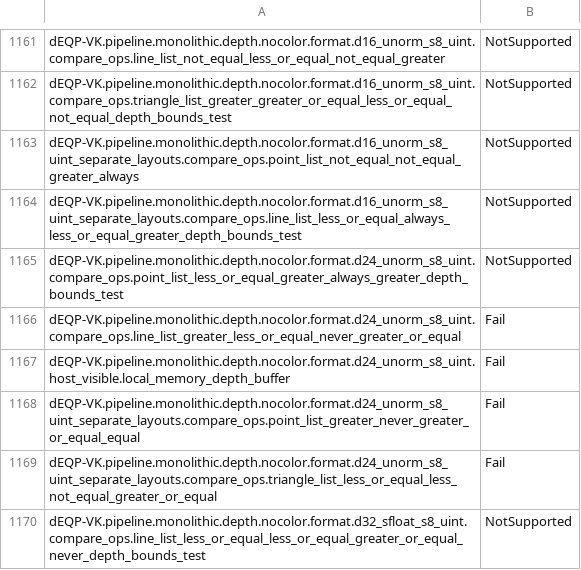
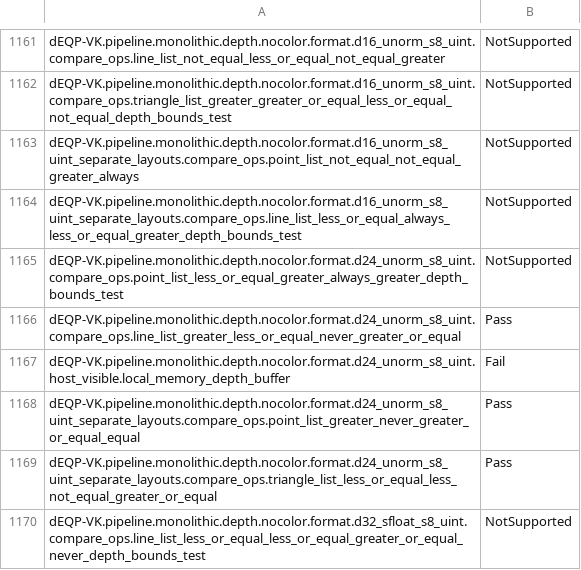
Before and after one commit to pablogonz12/OpenMali, a TSV file: vk/deqp/ours-daily-sample-cmf.tsv, drawn as a sheet; only a part is shown, gaps mark what is left out; the diff covers the shown part only.

Commit message:
deqp: rebless daily baselines (cmf, poco) from main 2e70fc5 (farm job 20261117-142948-2e70fc52: 302/107/971/1 on both)

```diff
--- a/vk/deqp/ours-daily-sample-cmf.tsv
+++ b/vk/deqp/ours-daily-sample-cmf.tsv
@@ -1165,6 +1165,6 @@ dEQP-VK.pipeline.monolithic.depth.nocolor.format.d16_unorm_s8_uint_separate_layo
 dEQP-VK.pipeline.monolithic.depth.nocolor.format.d24_unorm_s8_uint.compare_ops.point_list_less_or_equal_greater_always_greater_depth_bounds_test	NotSupported	
-dEQP-VK.pipeline.monolithic.depth.nocolor.format.d24_unorm_s8_uint.compare_ops.line_list_greater_less_or_equal_never_greater_or_equal	Fail	
+dEQP-VK.pipeline.monolithic.depth.nocolor.format.d24_unorm_s8_uint.compare_ops.line_list_greater_less_or_equal_never_greater_or_equal	Pass	
 dEQP-VK.pipeline.monolithic.depth.nocolor.format.d24_unorm_s8_uint.host_visible.local_memory_depth_buffer	Fail	
-dEQP-VK.pipeline.monolithic.depth.nocolor.format.d24_unorm_s8_uint_separate_layouts.compare_ops.point_list_greater_never_greater_or_equal_equal	Fail	
-dEQP-VK.pipeline.monolithic.depth.nocolor.format.d24_unorm_s8_uint_separate_layouts.compare_ops.triangle_list_less_or_equal_less_not_equal_greater_or_equal	Fail	
+dEQP-VK.pipeline.monolithic.depth.nocolor.format.d24_unorm_s8_uint_separate_layouts.compare_ops.point_list_greater_never_greater_or_equal_equal	Pass	
+dEQP-VK.pipeline.monolithic.depth.nocolor.format.d24_unorm_s8_uint_separate_layouts.compare_ops.triangle_list_less_or_equal_less_not_equal_greater_or_equal	Pass	
 dEQP-VK.pipeline.monolithic.depth.nocolor.format.d32_sfloat_s8_uint.compare_ops.line_list_less_or_equal_less_or_equal_greater_or_equal_never_depth_bounds_test	NotSupported	
```
Also changed, not shown: 17 edited cells elsewhere in this file, vk/deqp/ours-daily-sample-poco.tsv.
